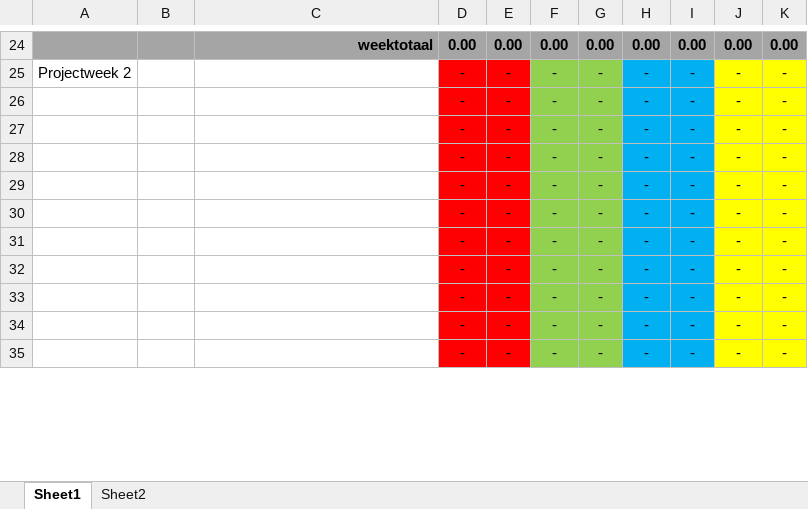
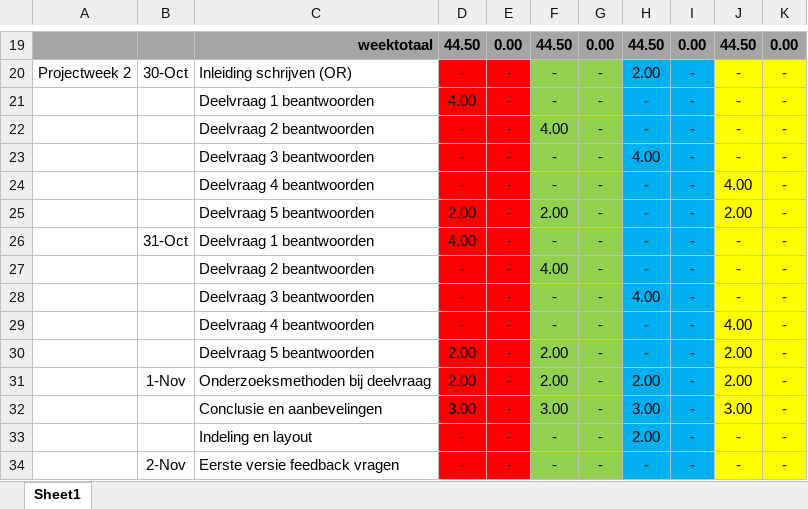
Before and after one commit to jeffreygek1/Thema-Opdracht-Devices-HU, an Excel workbook: Teamcontract & Urenplanning/Urenplanning en verantwoording themaopdracht Devices.xlsx, sheet Sheet1, drawn as a sheet; only a part is shown, gaps mark what is left out; values as stored, in another font and other column widths than the file's, no borders; addresses are those after the commit; the diff covers the shown part only; the diff names each change by its address in the sheet, - before the commit and + after, or states it on an @@ line.

Commit message:
Urenplanning update, mist nog week 3

```diff
--- a/Teamcontract & Urenplanning/Urenplanning en verantwoording themaopdracht Devices.xlsx (sheet Sheet1)
+++ b/Teamcontract & Urenplanning/Urenplanning en verantwoording themaopdracht Devices.xlsx (sheet Sheet1)
-sheet tab: Sheet2
-D19: 0.00
+D19: 44.50
-F19: 0.00
+F19: 44.50
-H19: 0.00
+H19: 44.50
-J19: 0.00
+J19: 44.50
-B20: (empty)
+B20: 30-Oct
-C20: (empty)
+C20: Inleiding schrijven (OR)
-H20: -
+H20: 2.00
-C21: (empty)
+C21: Deelvraag 1 beantwoorden
-D21: -
+D21: 4.00
-C22: (empty)
+C22: Deelvraag 2 beantwoorden
-F22: -
+F22: 4.00
-C23: (empty)
+C23: Deelvraag 3 beantwoorden
-H23: -
+H23: 4.00
-C24: (empty)
+C24: Deelvraag 4 beantwoorden
-J24: -
+J24: 4.00
+row 25:  |  | Deelvraag 5 beantwoorden | 2.00 | - | 2.00 | - | - | - | 2.00 | -
-B26: (empty)
+B26: 31-Oct
-C26: (empty)
+C26: Deelvraag 1 beantwoorden
-D26: -
+D26: 4.00
-C27: (empty)
+C27: Deelvraag 2 beantwoorden
-F27: -
+F27: 4.00
-C28: (empty)
+C28: Deelvraag 3 beantwoorden
-H28: -
+H28: 4.00
-C29: (empty)
+C29: Deelvraag 4 beantwoorden
-J29: -
+J29: 4.00
+row 30:  |  | Deelvraag 5 beantwoorden | 2.00 | - | 2.00 | - | - | - | 2.00 | -
+row 31:  | 1-Nov | Onderzoeksmethoden bij deelvraag | 2.00 | - | 2.00 | - | 2.00 | - | 2.00 | -
+row 32:  |  | Conclusie en aanbevelingen | 3.00 | - | 3.00 | - | 3.00 | - | 3.00 | -
-C33: (empty)
+C33: Indeling en layout
-H33: -
+H33: 2.00
-B34: (empty)
+B34: 2-Nov
-C34: (empty)
+C34: Eerste versie feedback vragen
```
Also changed, not shown: 15 added rows, 16 removed rows, 28 edited cells and cell formats elsewhere in this sheet, formulas that keep their value.
